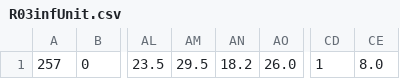
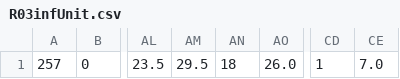
Before and after one commit to zzw890827/SetTempRange, a CSV file: tpcdata/case01/R03infUnit.csv, drawn as a sheet; only a part is shown, gaps mark what is left out; the diff names each change by its address in the sheet, - before the commit and + after, or states it on an @@ line.

```diff
--- a/tpcdata/case01/R03infUnit.csv
+++ b/tpcdata/case01/R03infUnit.csv
-AN1: 18.2
+AN1: 18
-CE1: 8.0
+CE1: 7.0
```
Also changed, not shown: tpcdata/case02/R03infUnit.csv, 6 other files.
